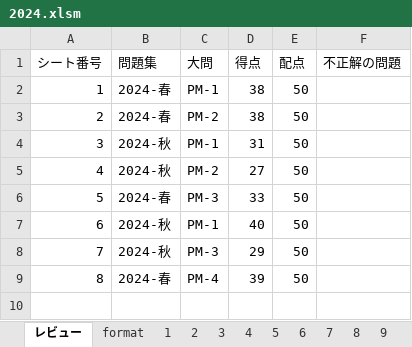
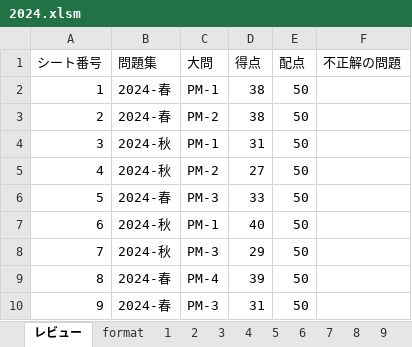
Before and after one commit to Shinichi0713/security_specialist, an Excel workbook: 2025/past_problems/2024.xlsm, sheet レビュー, drawn as a sheet; values as stored, in another font and other column widths than the file's, no borders; charts and pictures not drawn; the diff names each change by its address in the sheet, - before the commit and + after, or states it on an @@ line.

```diff
--- a/2025/past_problems/2024.xlsm (sheet レビュー)
+++ b/2025/past_problems/2024.xlsm (sheet レビュー)
+row 10: 9 | 2024-春 | PM-3 | 31 | 50
```
Also changed, not shown: sheet 9.
